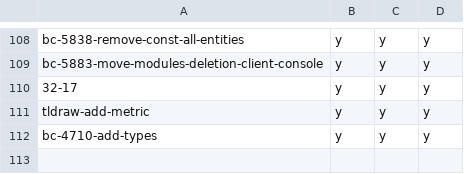
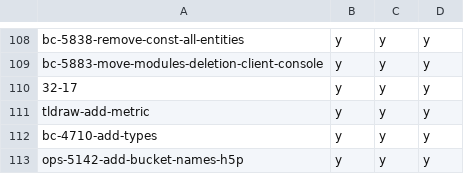
Before and after one commit to hpi-schul-cloud/dof_bingo, a CSV file: bingo.csv, drawn as a sheet; only a part is shown, gaps mark what is left out; the diff names each change by its address in the sheet, - before the commit and + after, or states it on an @@ line.

Commit message:
adding ops-5142-add-bucket-names-h5p on behalf of tbd

```diff
--- a/bingo.csv
+++ b/bingo.csv
+row 113: ops-5142-add-bucket-names-h5p | y | y | y
```
